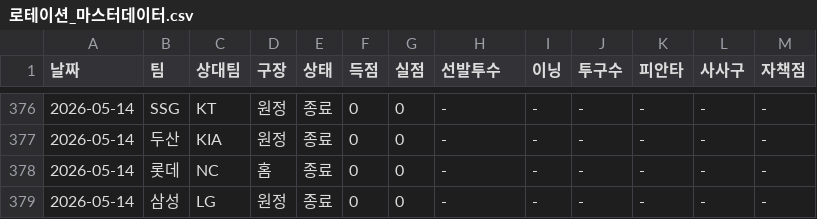
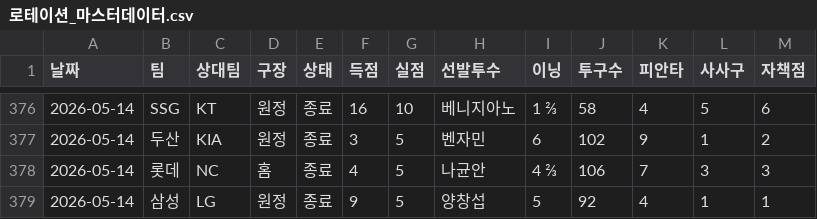
Before and after one commit to smmartworld/kbostarter, a CSV file: 로테이션_마스터데이터.csv, drawn as a sheet; only a part is shown, gaps mark what is left out; the diff covers the shown part only.

```diff
--- a/로테이션_마스터데이터.csv
+++ b/로테이션_마스터데이터.csv
@@ -376,4 +376,4 @@
-2026-05-14,SSG,KT,원정,종료,0,0,-,-,-,-,-,-
-2026-05-14,두산,KIA,원정,종료,0,0,-,-,-,-,-,-
-2026-05-14,롯데,NC,홈,종료,0,0,-,-,-,-,-,-
-2026-05-14,삼성,LG,원정,종료,0,0,-,-,-,-,-,-
+2026-05-14,SSG,KT,원정,종료,16,10,베니지아노,1 ⅔,58,4,5,6
+2026-05-14,두산,KIA,원정,종료,3,5,벤자민,6,102,9,1,2
+2026-05-14,롯데,NC,홈,종료,4,5,나균안,4 ⅔,106,7,3,3
+2026-05-14,삼성,LG,원정,종료,9,5,양창섭,5,92,4,1,1
```
Also changed, not shown: 58 edited cells elsewhere in this file.
